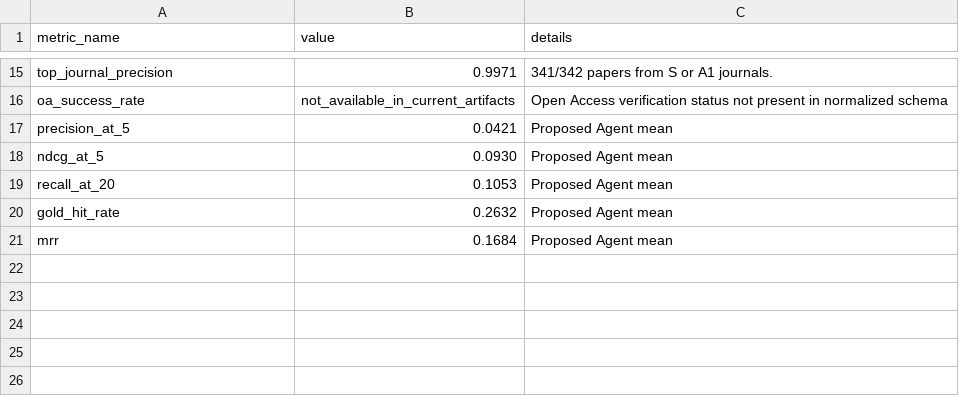
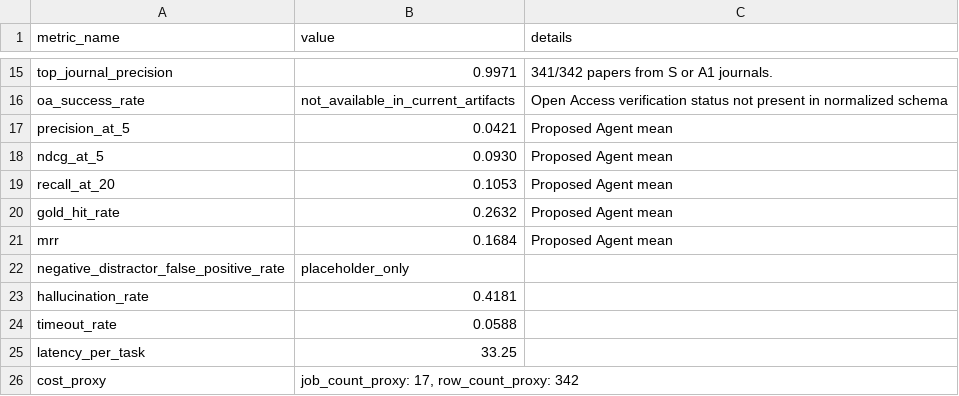
Before and after one commit to Vulter3653/paper-agent-project, a CSV file: benchmark/validation/v3/benchmark_v3_deterministic_metrics_summary.csv, drawn as a sheet; only a part is shown, gaps mark what is left out.

Commit message:
Scripts: add benchmark v3 layer6 robustness metrics

```diff
--- a/benchmark/validation/v3/benchmark_v3_deterministic_metrics_summary.csv
+++ b/benchmark/validation/v3/benchmark_v3_deterministic_metrics_summary.csv
@@ -21 +21,6 @@ gold_hit_rate,0.2632,Proposed Agent mean
 mrr,0.1684,Proposed Agent mean
+negative_distractor_false_positive_rate,placeholder_only,
+hallucination_rate,0.4181,
+timeout_rate,0.0588,
+latency_per_task,33.25,
+cost_proxy,"job_count_proxy: 17, row_count_proxy: 342",
```
Also changed, not shown: 15 other files.
